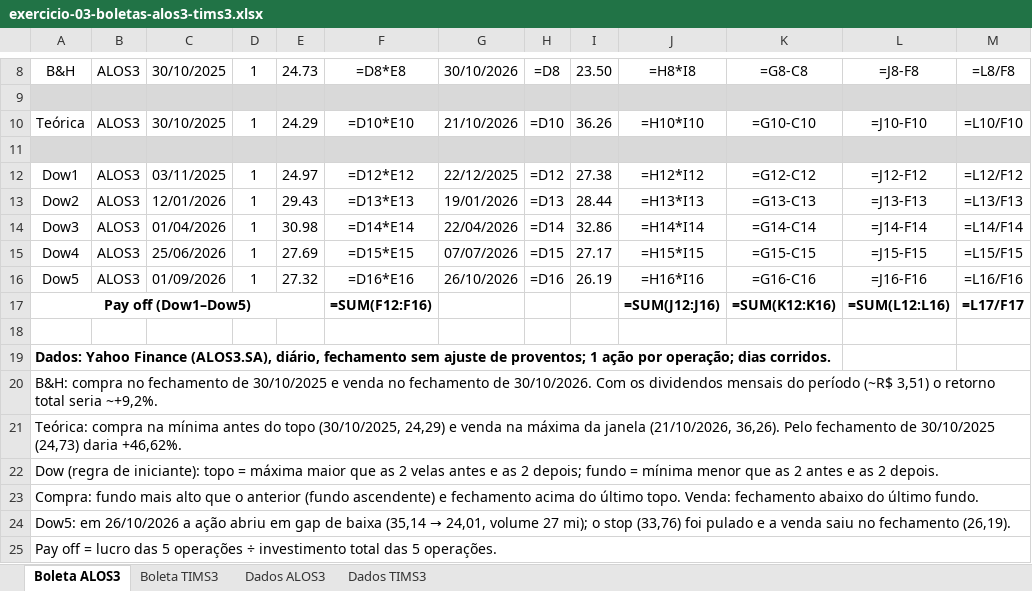
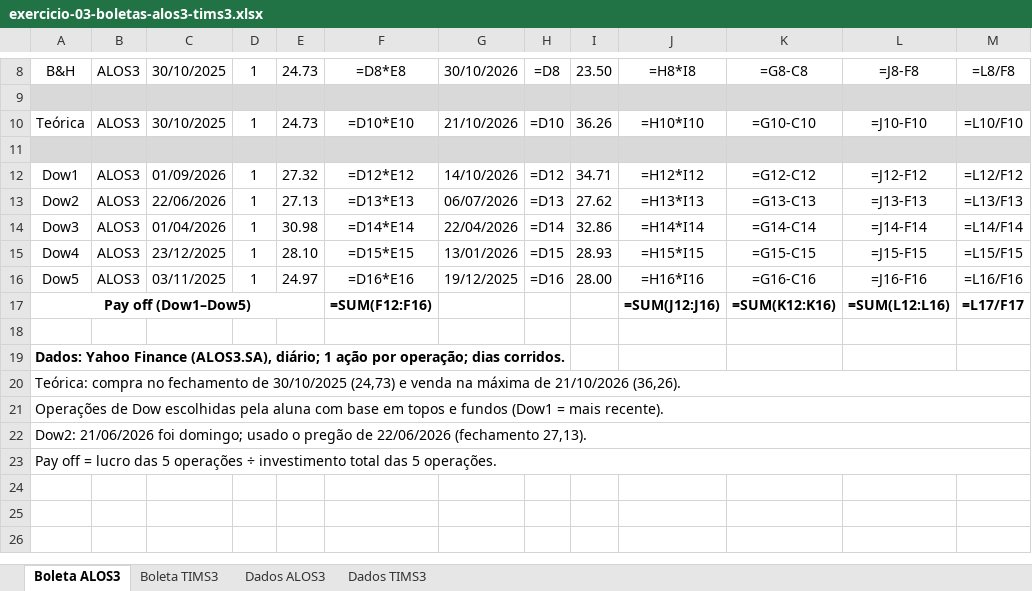
Before and after one commit to laurentinoanabia/AnaliseGrafica, an Excel workbook: atividades/exercicio-03-boletas-alos3-tims3.xlsx, sheet Boleta ALOS3, drawn as a sheet; only a part is shown, gaps mark what is left out; values as stored, in another font and other column widths than the file's, no borders; formulas without a stored value are shown as written; the diff names each change by its address in the sheet, - before the commit and + after, or states it on an @@ line.

```diff
--- a/atividades/exercicio-03-boletas-alos3-tims3.xlsx (sheet Boleta ALOS3)
+++ b/atividades/exercicio-03-boletas-alos3-tims3.xlsx (sheet Boleta ALOS3)
-E10: 24.29
+E10: 24.73
-C12: 03/11/2025
+C12: 01/09/2026
-E12: 24.97
+E12: 27.32
-G12: 22/12/2025
+G12: 14/10/2026
-I12: 27.38
+I12: 34.71
-C13: 12/01/2026
+C13: 22/06/2026
-E13: 29.43
+E13: 27.13
-G13: 19/01/2026
+G13: 06/07/2026
-I13: 28.44
+I13: 27.62
-C15: 25/06/2026
+C15: 23/12/2025
-E15: 27.69
+E15: 28.10
-G15: 07/07/2026
+G15: 13/01/2026
-I15: 27.17
+I15: 28.93
-C16: 01/09/2026
+C16: 03/11/2025
-E16: 27.32
+E16: 24.97
-G16: 26/10/2026
+G16: 19/12/2025
-I16: 26.19
+I16: 28.00
-A19: …Finance (ALOS3.SA), diário, fechamento sem ajuste de proventos; 1 ação…
+A19: …Finance (ALOS3.SA), diário; 1 ação…
-A20: B&H: compra no fechamento de 30/10/2025 e venda no fechamento de 30/10/2026. Com os dividendos mensais do período (~R$ 3,51) o retorno total seria ~+9,2%.
+A20: Teórica: compra no fechamento de 30/10/2025 (24,73) e venda na máxima de 21/10/2026 (36,26).
-A21: Teórica: compra na mínima antes do topo (30/10/2025, 24,29) e venda na máxima da janela (21/10/2026, 36,26). Pelo fechamento de 30/10/2025 (24,73) daria +46,62%.
+A21: Operações de Dow escolhidas pela aluna com base em topos e fundos (Dow1 = mais recente).
-A22: Dow (regra de iniciante): topo = máxima maior que as 2 velas antes e as 2 depois; fundo = mínima menor que as 2 antes e as 2 depois.
+A22: Dow2: 21/06/2026 foi domingo; usado o pregão de 22/06/2026 (fechamento 27,13).
-row 23: Compra: fundo mais alto que o anterior (fundo ascendente) e fechamento acima do último topo. Venda: fechamento abaixo do último fundo.
-row 24: Dow5: em 26/10/2026 a ação abriu em gap de baixa (35,14 → 24,01, volume 27 mi); o stop (33,76) foi pulado e a venda saiu no fechamento (26,19).
```
Also changed, not shown: 3 other files.
